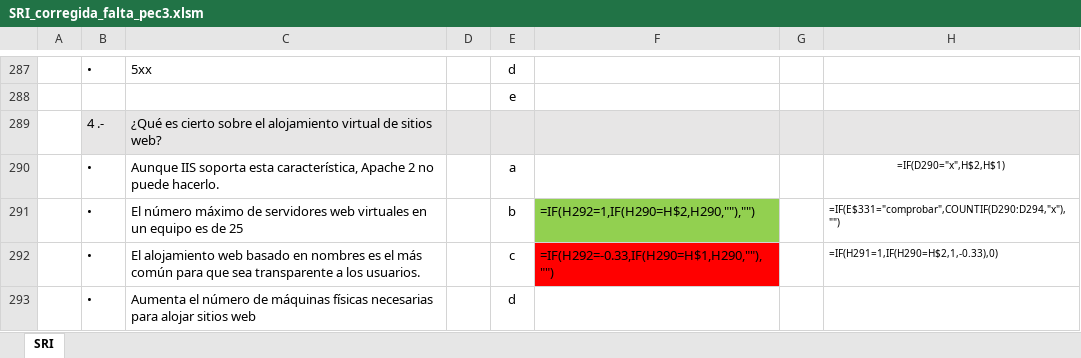
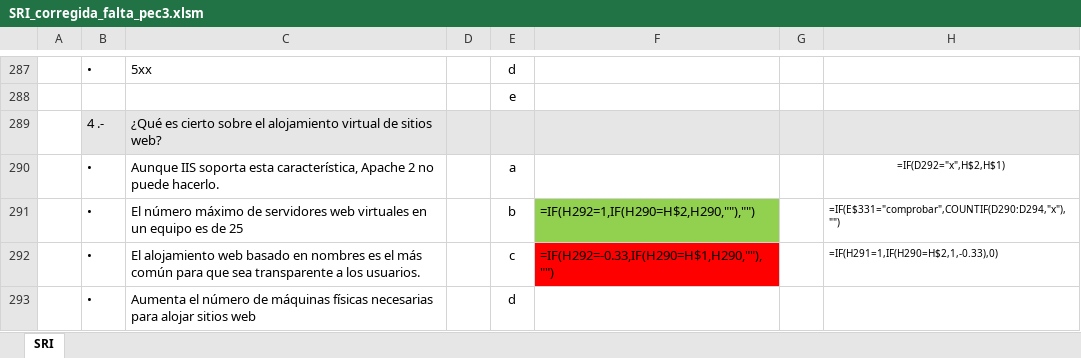
Before and after one commit to miavi/ASIR_UNED_AVANZADO, an Excel workbook: SRI_corregida_falta_pec3.xlsm, sheet SRI, drawn as a sheet; only a part is shown, gaps mark what is left out; values as stored, in another font and other column widths than the file's, no borders; formulas are shown in place of their values; charts and pictures not drawn; the diff names each change by its address in the sheet, - before the commit and + after, or states it on an @@ line.

```diff
--- a/SRI_corregida_falta_pec3.xlsm (sheet SRI)
+++ b/SRI_corregida_falta_pec3.xlsm (sheet SRI)
-H290: =IF(D290="x",H$2,H$1)
+H290: =IF(D292="x",H$2,H$1)
```
Also changed, not shown: asgbbdd_ok.xlsm.
